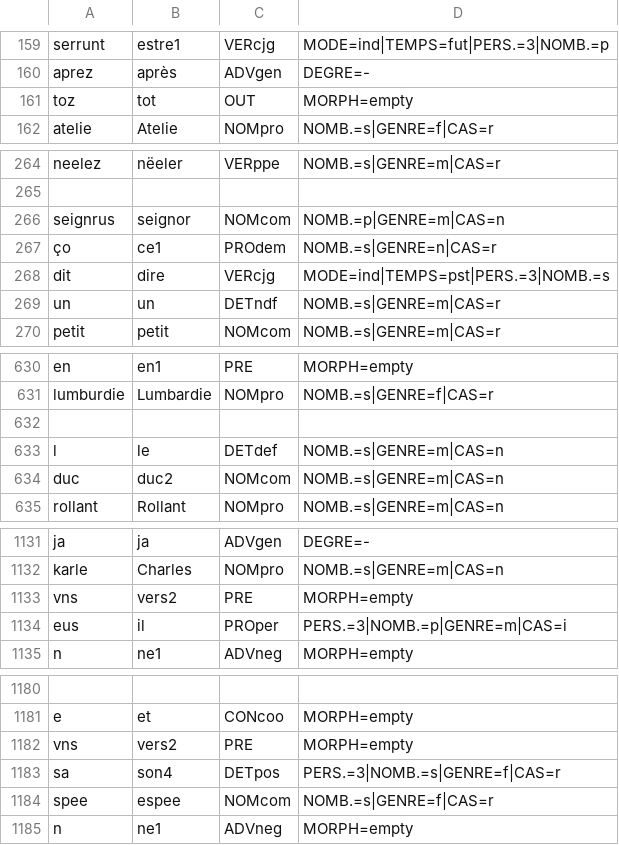
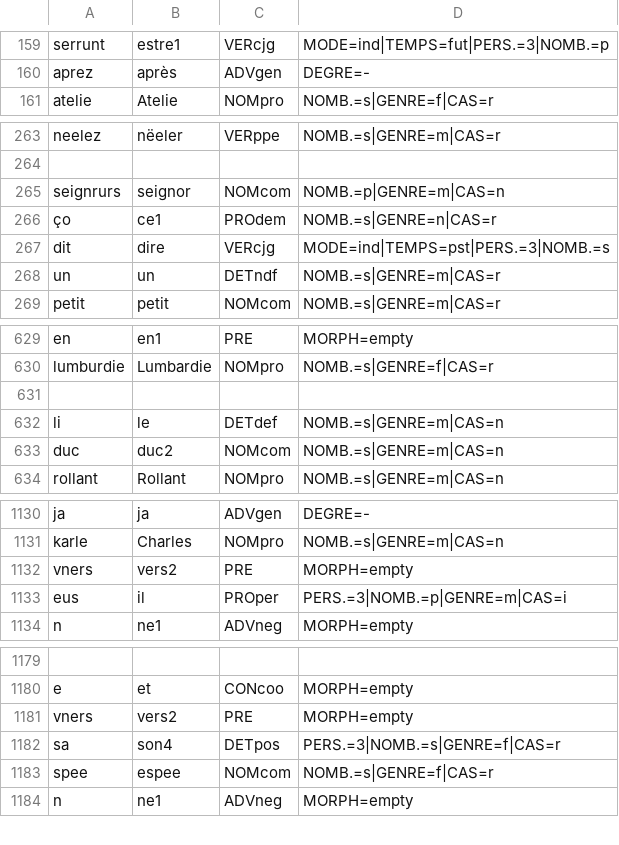
Before and after one commit to Jean-Baptiste-Camps/Geste, a CSV file: tsv/transcr_Otin_M_pos.csv, drawn as a sheet; only a part is shown, gaps mark what is left out; removed rows and columns are numbered as before the commit, all else as after; the diff covers the shown part only; the diff names each change by its address in the sheet, - before the commit and + after, or states it on an @@ line.

```diff
--- a/tsv/transcr_Otin_M_pos.csv
+++ b/tsv/transcr_Otin_M_pos.csv
-row 161: toz | tot | OUT | MORPH=empty
-A265: seignrus
+A265: seignrurs
-row 633: l | le | DETdef | NOMB.=s|GENRE=m|CAS=n
+row 632: li | le | DETdef | NOMB.=s|GENRE=m|CAS=n
-A1132: vns
+A1132: vners
-A1181: vns
+A1181: vners
```
Also changed, not shown: 1 edited cell elsewhere in this file, tsv/ed_FloovG_pos.csv, tsv/transcr_Asprem_P4_pos.csv, 14 other files.
